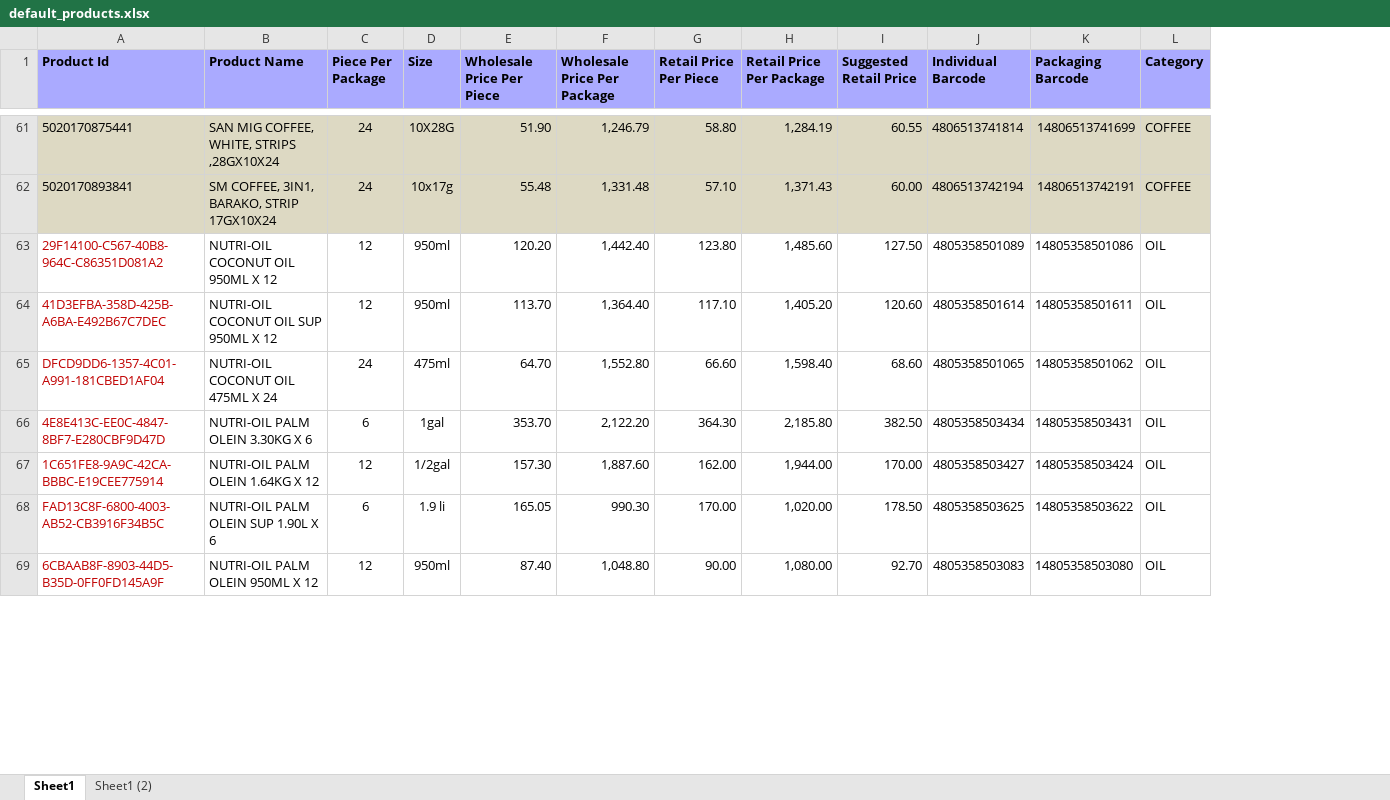
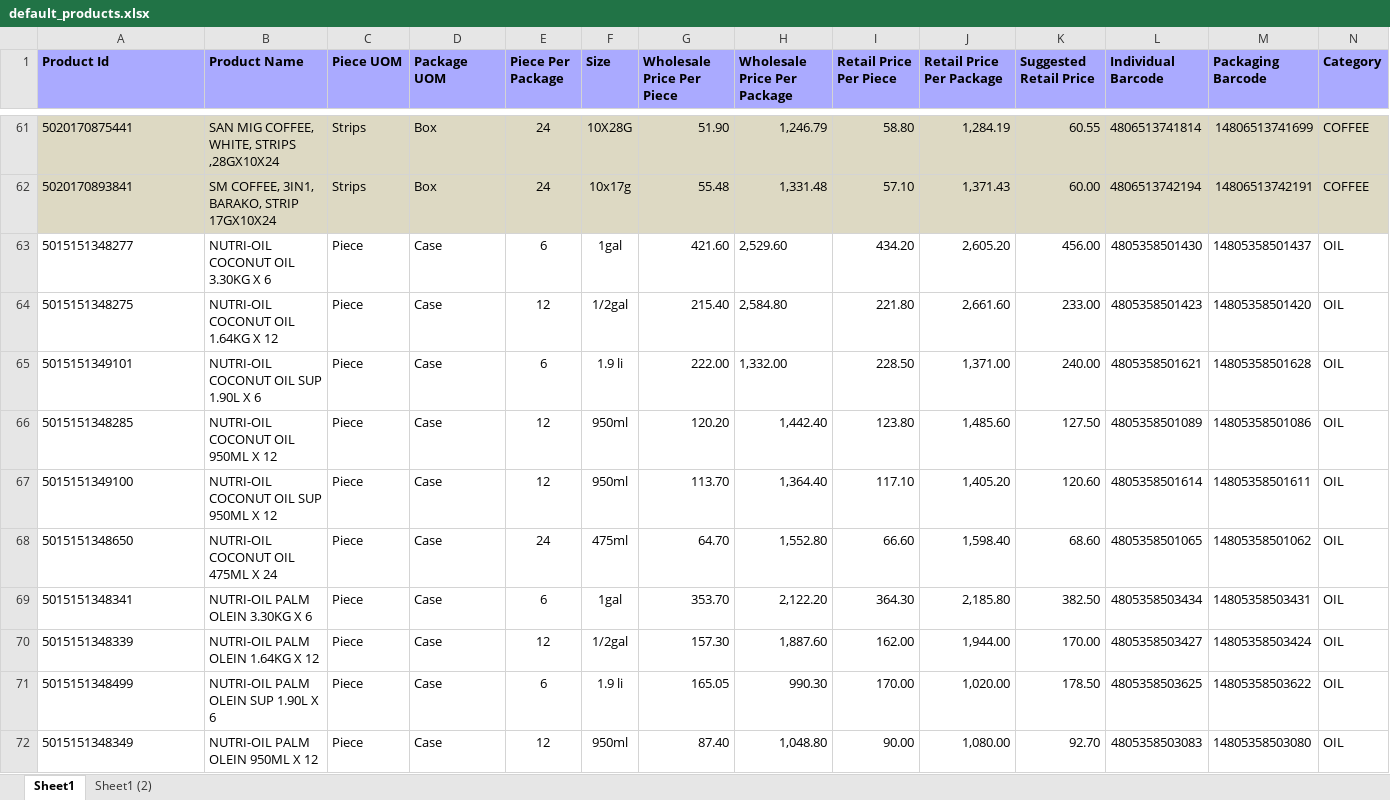
Before and after one commit to johnny-alibuyog/WMS, an Excel workbook: AmpedBiz/AmpedBiz.Service.Host/Data/Default/default_products.xlsx, sheet Sheet1, drawn as a sheet; only a part is shown, gaps mark what is left out; values as stored, in another font and other column widths than the file's, no borders; charts and pictures not drawn; addresses are those after the commit; the diff covers the shown part only; the diff names each change by its address in the sheet, - before the commit and + after, or states it on an @@ line.

```diff
--- a/AmpedBiz/AmpedBiz.Service.Host/Data/Default/default_products.xlsx (sheet Sheet1)
+++ b/AmpedBiz/AmpedBiz.Service.Host/Data/Default/default_products.xlsx (sheet Sheet1)
+column C (Piece UOM), rows 61-62: Strips | Strips; rows 66-72: all Piece
+column D (Package UOM), rows 61-62: Box | Box; rows 66-72: all Case
+row 63: 5015151348277 | NUTRI-OIL COCONUT OIL 3.30KG X 6 | Piece | Case | 6 | 1gal | 421.60 | 2,529.60 | 434.20 | 2,605.20 | 456.00 | 4805358501430 | 14805358501437 | OIL
+row 64: 5015151348275 | NUTRI-OIL COCONUT OIL 1.64KG X 12 | Piece | Case | 12 | 1/2gal | 215.40 | 2,584.80 | 221.80 | 2,661.60 | 233.00 | 4805358501423 | 14805358501420 | OIL
+row 65: 5015151349101 | NUTRI-OIL COCONUT OIL SUP 1.90L X 6 | Piece | Case | 6 | 1.9 li | 222.00 | 1,332.00 | 228.50 | 1,371.00 | 240.00 | 4805358501621 | 14805358501628 | OIL
-A66 (Product Id): 29F14100-C567-40B8-964C-C86351D081A2
+A66 (Product Id): 5015151348285
-A66:A72 text colour: #C00000
+A66:A72 text colour: black
-A67 (Product Id): 41D3EFBA-358D-425B-A6BA-E492B67C7DEC
+A67 (Product Id): 5015151349100
-A68 (Product Id): DFCD9DD6-1357-4C01-A991-181CBED1AF04
+A68 (Product Id): 5015151348650
-A69 (Product Id): 4E8E413C-EE0C-4847-8BF7-E280CBF9D47D
+A69 (Product Id): 5015151348341
-A70 (Product Id): 1C651FE8-9A9C-42CA-BBBC-E19CEE775914
+A70 (Product Id): 5015151348339
-A71 (Product Id): FAD13C8F-6800-4003-AB52-CB3916F34B5C
+A71 (Product Id): 5015151348499
-A72 (Product Id): 6CBAAB8F-8903-44D5-B35D-0FF0FD145A9F
+A72 (Product Id): 5015151348349
```
Also changed, not shown: 14 edited cells and cell formats elsewhere in this sheet, formulas that keep their value, 33 other files.
